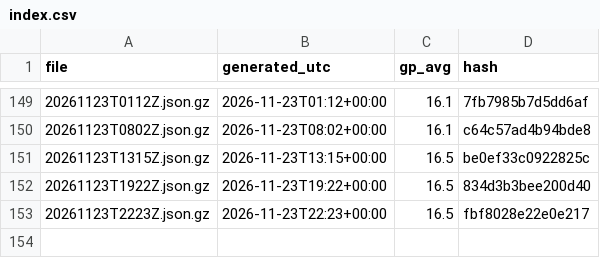
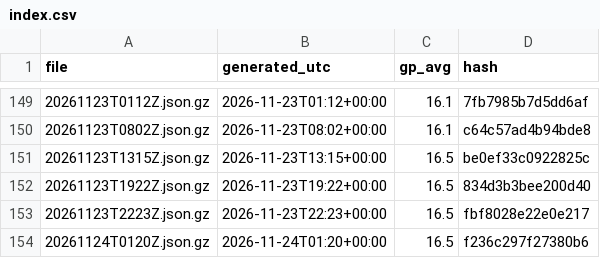
Before and after one commit to niksmdmarketing/NFLFutures, a CSV file: nba/2027/index.csv, drawn as a sheet; only a part is shown, gaps mark what is left out; the diff names each change by its address in the sheet, - before the commit and + after, or states it on an @@ line.

```diff
--- a/nba/2027/index.csv
+++ b/nba/2027/index.csv
+row 154: 20261124T0120Z.json.gz | 2026-11-24T01:20+00:00 | 16.5 | f236c297f27380b6
```
Also changed, not shown: 2026/index.csv, nbl/2026/index.csv, 7 other files.
